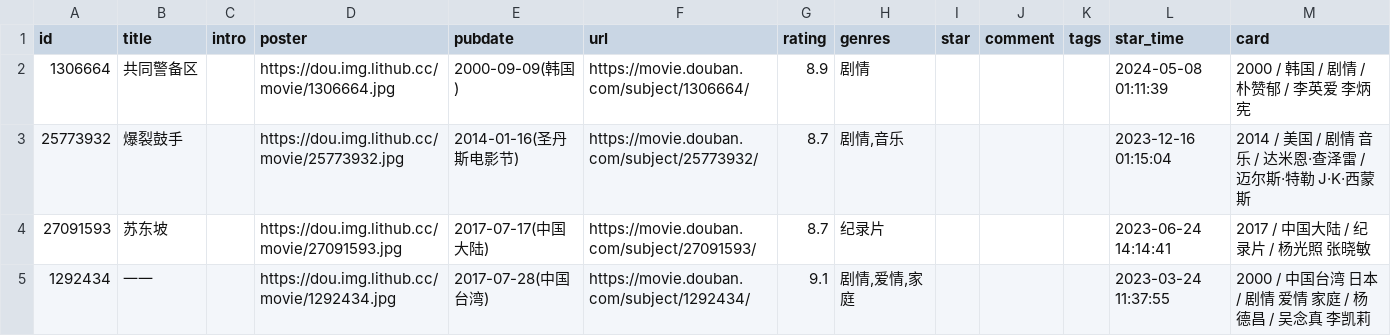
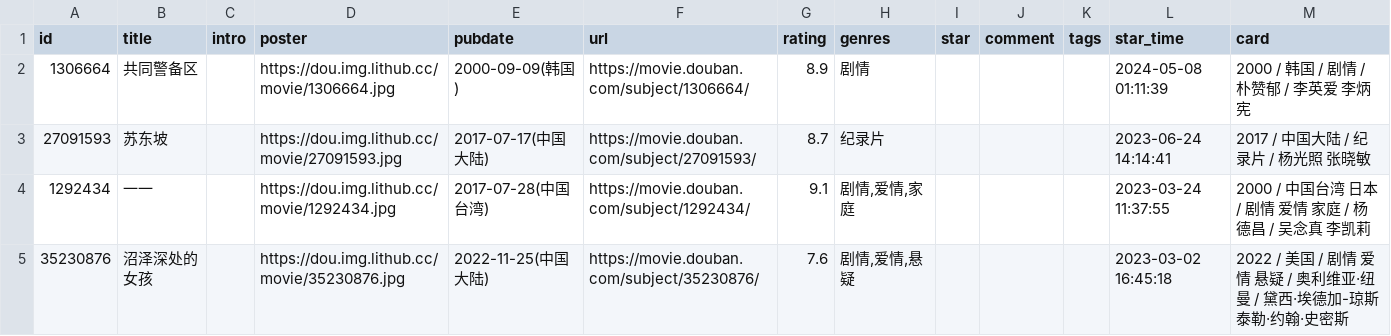
Before and after one commit to ihavenoideaa/hideaway-Pages, a CSV file: data/douban/wish/movie.csv, drawn as a sheet; only a part is shown; the shorter side is filled out with more unchanged rows; the diff names each change by its address in the sheet, - before the commit and + after, or states it on an @@ line.

```diff
--- a/data/douban/wish/movie.csv
+++ b/data/douban/wish/movie.csv
-row 3: 25773932 | 爆裂鼓手 |  | https://dou.img.lithub.cc/movie/25773932.jpg | 2014-01-16(圣丹斯电影节) | https://movie.douban.com/subject/25773932/ | 8.7 | 剧情,音乐 |  |  |  | 2023-12-16 01:15:04 | 2014 / 美国 / 剧情 音乐 / 达米恩·查泽雷 / 迈尔斯·特勒 J·K·西蒙斯
```
Also changed, not shown: data/douban/done/movie.csv.
